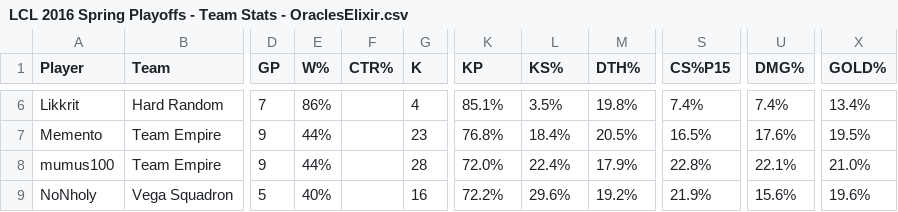
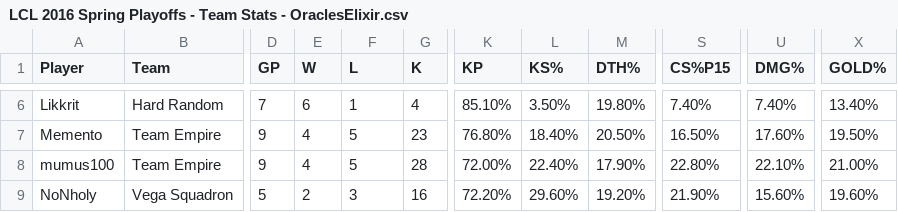
Before and after one commit to logperks/lol-msi-prediction-2022, a CSV file: Data/2016/LCL/LCL 2016 Spring Playoffs - Team Stats - OraclesElixir.csv, drawn as a sheet; only a part is shown, gaps mark what is left out; the diff covers the shown part only; the diff names each change by its address in the sheet, - before the commit and + after, or states it on an @@ line.

```diff
--- a/Data/2016/LCL/LCL 2016 Spring Playoffs - Team Stats - OraclesElixir.csv
+++ b/Data/2016/LCL/LCL 2016 Spring Playoffs - Team Stats - OraclesElixir.csv
-E1: W%
+E1: W
-F1: CTR%
+F1: L
-E6 (W): 86%
+E6 (W): 6
-F6 (L): (empty)
+F6 (L): 1
-K6 (KP): 85.1%
+K6 (KP): 85.10%
-L6 (KS%): 3.5%
+L6 (KS%): 3.50%
-M6 (DTH%): 19.8%
+M6 (DTH%): 19.80%
-S6 (CS%P15): 7.4%
+S6 (CS%P15): 7.40%
-U6 (DMG%): 7.4%
+U6 (DMG%): 7.40%
-X6 (GOLD%): 13.4%
+X6 (GOLD%): 13.40%
-E7:E8 (W): 44%
+E7:E8 (W): 4
-F7:F8 (L): (empty)
+F7:F8 (L): 5
-K7 (KP): 76.8%
+K7 (KP): 76.80%
-L7 (KS%): 18.4%
+L7 (KS%): 18.40%
-M7 (DTH%): 20.5%
+M7 (DTH%): 20.50%
-S7 (CS%P15): 16.5%
+S7 (CS%P15): 16.50%
-U7 (DMG%): 17.6%
+U7 (DMG%): 17.60%
-X7 (GOLD%): 19.5%
+X7 (GOLD%): 19.50%
-K8 (KP): 72.0%
+K8 (KP): 72.00%
-L8 (KS%): 22.4%
+L8 (KS%): 22.40%
-M8 (DTH%): 17.9%
+M8 (DTH%): 17.90%
-S8 (CS%P15): 22.8%
+S8 (CS%P15): 22.80%
-U8 (DMG%): 22.1%
+U8 (DMG%): 22.10%
-X8 (GOLD%): 21.0%
+X8 (GOLD%): 21.00%
-E9 (W): 40%
+E9 (W): 2
-F9 (L): (empty)
+F9 (L): 3
-K9 (KP): 72.2%
+K9 (KP): 72.20%
-L9 (KS%): 29.6%
+L9 (KS%): 29.60%
-M9 (DTH%): 19.2%
+M9 (DTH%): 19.20%
-S9 (CS%P15): 21.9%
+S9 (CS%P15): 21.90%
-U9 (DMG%): 15.6%
+U9 (DMG%): 15.60%
-X9 (GOLD%): 19.6%
+X9 (GOLD%): 19.60%
```
Also changed, not shown: 128 edited cells elsewhere in this file.
